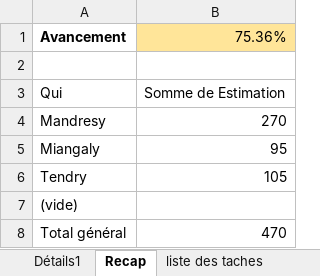
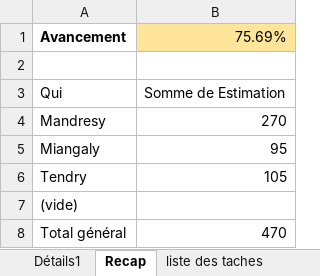
Before and after one commit to MandresyMC/Examen-Final-S3-trinome, an Excel workbook: todo.xlsx, sheet Recap, drawn as a sheet; values as stored, in another font and other column widths than the file's, no borders; the diff names each change by its address in the sheet, - before the commit and + after, or states it on an @@ line.

```diff
--- a/todo.xlsx (sheet Recap)
+++ b/todo.xlsx (sheet Recap)
-B1: 75.36%
+B1: 75.69%
```
Also changed, not shown: sheet liste des taches, sheet avancement projet, 12 other files.
